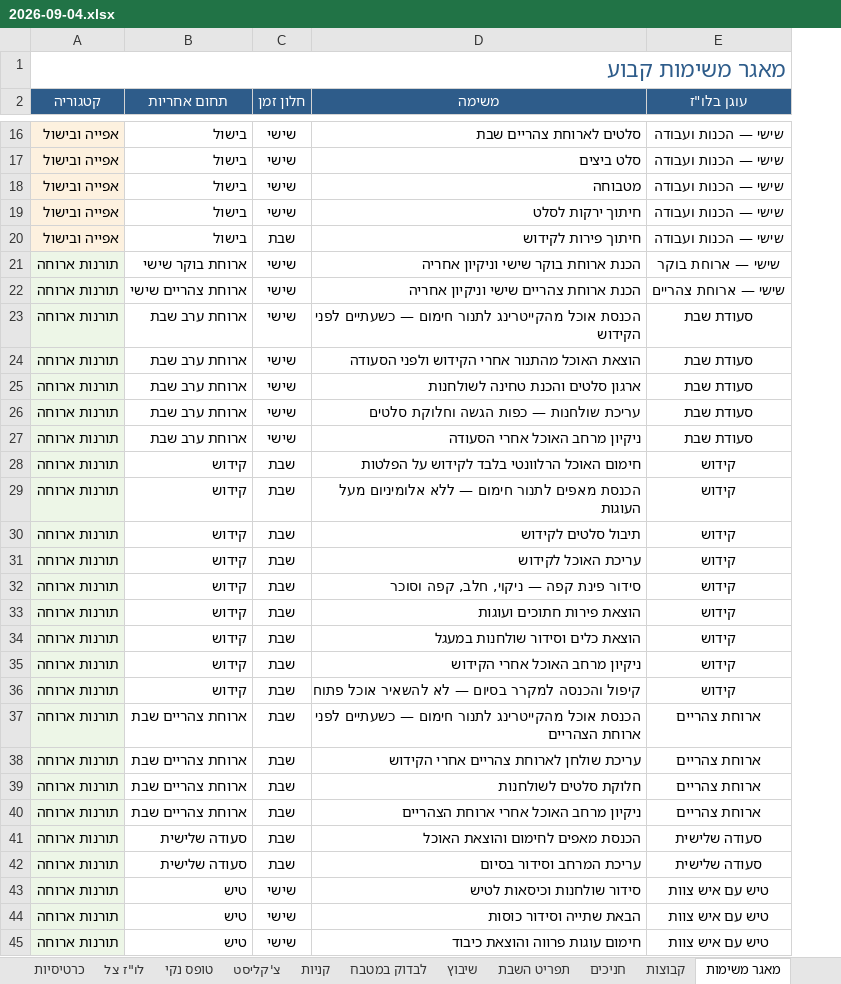
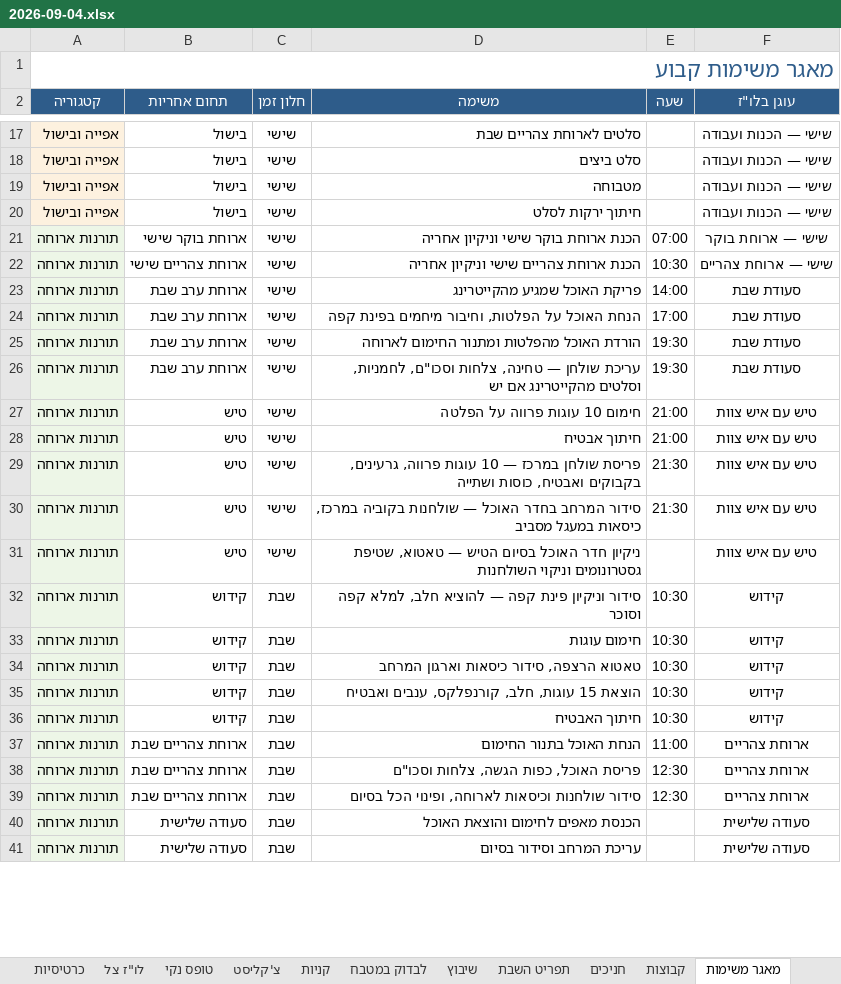
Before and after one commit to urishav464/Ein-Prat-work, an Excel workbook: shabbatot/2026-09-04.xlsx, sheet מאגר משימות, drawn as a sheet; only a part is shown, gaps mark what is left out; values as stored, in another font and other column widths than the file's, no borders; removed rows and columns are numbered as before the commit, all else as after; the diff covers the shown part only; the diff names each change by its address in the sheet, - before the commit and + after, or states it on an @@ line.

```diff
--- a/shabbatot/2026-09-04.xlsx (sheet מאגר משימות)
+++ b/shabbatot/2026-09-04.xlsx (sheet מאגר משימות)
+column E (שעה), rows 21-27: 07:00 | 10:30 | 14:00 | 17:00 | 19:30 | 19:30 | 21:00; rows 30-39: 21:30 |  | 10:30 | 10:30 | 10:30 | 10:30 | 10:30 | 11:00 | 12:30 | 12:30
-row 20: אפייה ובישול | בישול | שבת | חיתוך פירות לקידוש | שישי — הכנות ועבודה
-D23 (משימה): הכנסת אוכל מהקייטרינג לתנור חימום — כשעתיים לפני הקידוש
+D23 (משימה): פריקת האוכל שמגיע מהקייטרינג
-D24 (משימה): הוצאת האוכל מהתנור אחרי הקידוש ולפני הסעודה
+D24 (משימה): הנחת האוכל על הפלטות, וחיבור מיחמים בפינת קפה
-D25 (משימה): ארגון סלטים והכנת טחינה לשולחנות
+D25 (משימה): הורדת האוכל מהפלטות ומתנור החימום לארוחה
-D26 (משימה): עריכת שולחנות — כפות הגשה וחלוקת סלטים
+D26 (משימה): עריכת שולחן — טחינה, צלחות וסכו"ם, לחמניות, וסלטים מהקייטרינג אם יש
-B27 (תחום אחריות): ארוחת ערב שבת
+B27 (תחום אחריות): טיש
-D27 (משימה): ניקיון מרחב האוכל אחרי הסעודה
+D27 (משימה): חימום 10 עוגות פרווה על הפלטה
-F27 (עוגן בלו"ז): סעודת שבת
+F27 (עוגן בלו"ז): טיש עם איש צוות
+row 28: תורנות ארוחה | טיש | שישי | חיתוך אבטיח | 21:00 | טיש עם איש צוות
+row 29: תורנות ארוחה | טיש | שישי | פריסת שולחן במרכז — 10 עוגות פרווה, גרעינים, בקבוקים ואבטיח, כוסות ושתייה | 21:30 | טיש עם איש צוות
-B30:B31 (תחום אחריות): קידוש
+B30:B31 (תחום אחריות): טיש
-C30:C31 (חלון זמן): שבת
+C30:C31 (חלון זמן): שישי
-D30 (משימה): חימום האוכל הרלוונטי בלבד לקידוש על הפלטות
+D30 (משימה): סידור המרחב בחדר האוכל — שולחנות בקוביה במרכז, כיסאות במעגל מסביב
-F30:F31 (עוגן בלו"ז): קידוש
+F30:F31 (עוגן בלו"ז): טיש עם איש צוות
-D31 (משימה): הכנסת מאפים לתנור חימום — ללא אלומיניום מעל העוגות
+D31 (משימה): ניקיון חדר האוכל בסיום הטיש — טאטוא, שטיפת גסטרונומים וניקוי השולחנות
-row 30: תורנות ארוחה | קידוש | שבת | תיבול סלטים לקידוש | קידוש
-row 31: תורנות ארוחה | קידוש | שבת | עריכת האוכל לקידוש | קידוש
-D32 (משימה): סידור פינת קפה — ניקוי, חלב, קפה וסוכר
+D32 (משימה): סידור וניקיון פינת קפה — להוציא חלב, למלא קפה וסוכר
-D33 (משימה): הוצאת פירות חתוכים ועוגות
+D33 (משימה): חימום עוגות
-D34 (משימה): הוצאת כלים וסידור שולחנות במעגל
+D34 (משימה): טאטוא הרצפה, סידור כיסאות וארגון המרחב
-D35 (משימה): ניקיון מרחב האוכל אחרי הקידוש
+D35 (משימה): הוצאת 15 עוגות, חלב, קורנפלקס, ענבים ואבטיח
-D36 (משימה): קיפול והכנסה למקרר בסיום — לא להשאיר אוכל פתוח
+D36 (משימה): חיתוך האבטיח
-D37 (משימה): הכנסת אוכל מהקייטרינג לתנור חימום — כשעתיים לפני ארוחת הצהריים
+D37 (משימה): הנחת האוכל בתנור החימום
-D38 (משימה): עריכת שולחן לארוחת צהריים אחרי הקידוש
+D38 (משימה): פריסת האוכל, כפות הגשה, צלחות וסכו"ם
-row 39: תורנות ארוחה | ארוחת צהריים שבת | שבת | חלוקת סלטים לשולחנות | ארוחת צהריים
-D39 (משימה): ניקיון מרחב האוכל אחרי ארוחת הצהריים
+D39 (משימה): סידור שולחנות וכיסאות לארוחה, ופינוי הכל בסיום
-row 43: תורנות ארוחה | טיש | שישי | סידור שולחנות וכיסאות לטיש | טיש עם איש צוות
-row 44: תורנות ארוחה | טיש | שישי | הבאת שתייה וסידור כוסות | טיש עם איש צוות
-row 45: תורנות ארוחה | טיש | שישי | חימום עוגות פרווה והוצאת כיבוד | טיש עם איש צוות
```
Also changed, not shown: 6 added rows, 1 removed row, 1 edited cell and merged cells elsewhere in this sheet, sheet שיבוץ, sheet חניכים, sheet קבוצות, shabbat-planner.xlsx, 23 other files.
